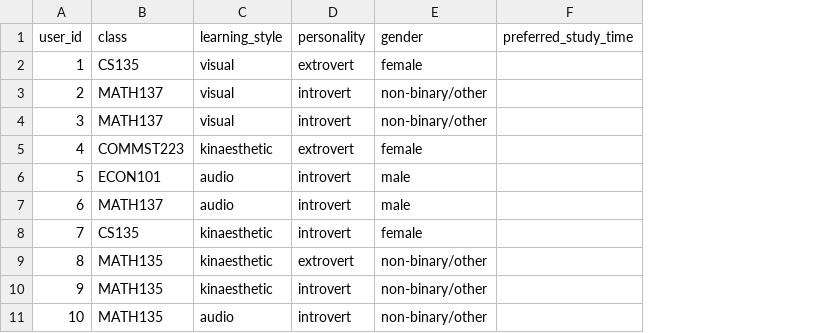
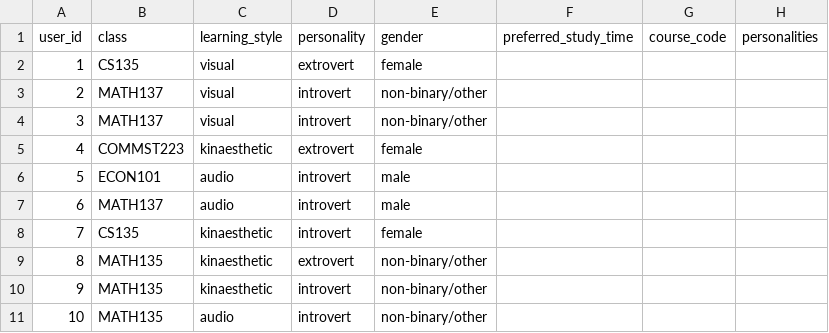
Before and after one commit to Padasdaf/Study-Buddy, a CSV file: backend/generated_users.csv, drawn as a sheet; only a part is shown; the diff covers the shown part only; the diff names each change by its address in the sheet, - before the commit and + after, or states it on an @@ line.

```diff
--- a/backend/generated_users.csv
+++ b/backend/generated_users.csv
+column G (course_code), empty
+column H (personalities), empty
```
Also changed, not shown: 19 added rows elsewhere in this file, 7 other files.
